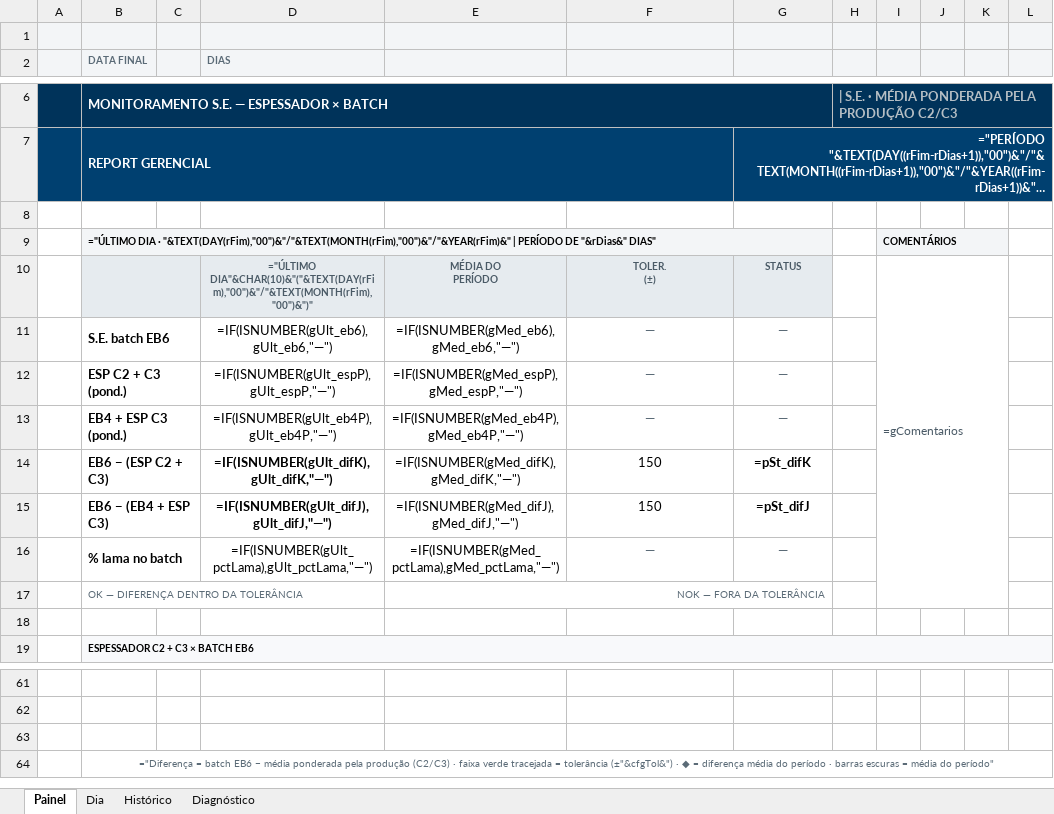
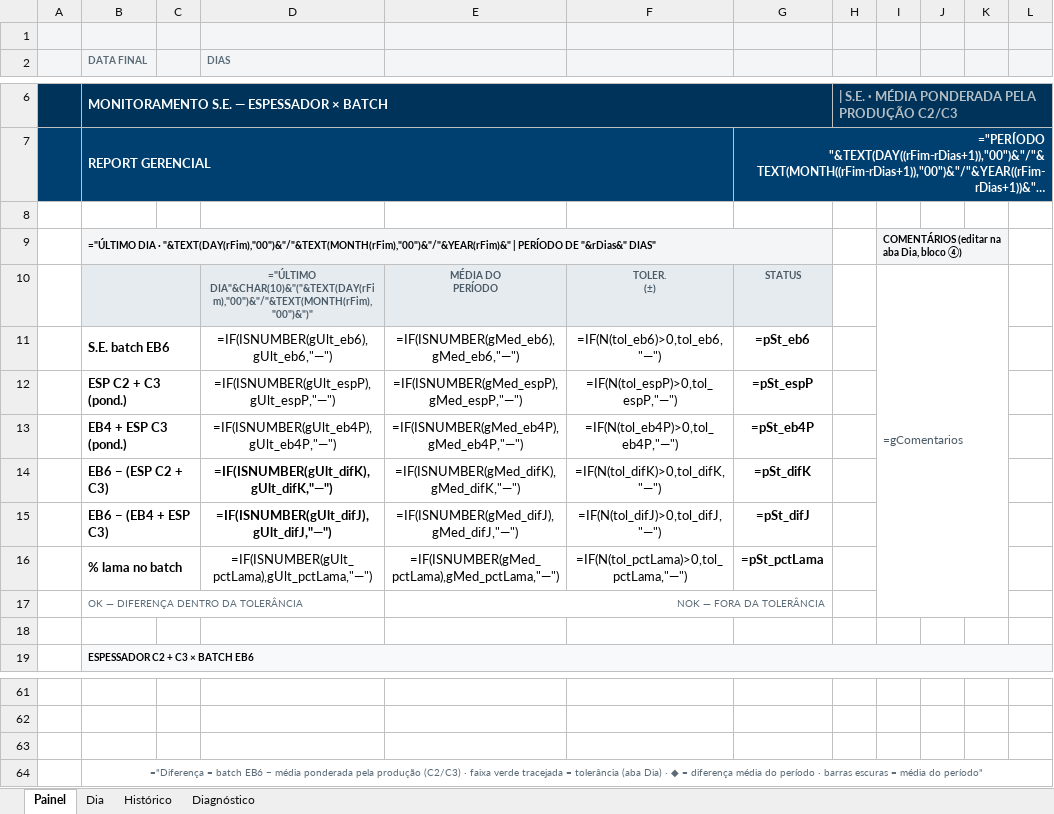
Before and after one commit to forl-felipe/lab-analise-mes, an Excel workbook: monitoramento_se_espessador/Monitoramento_SE_Espessador_Batch.xlsm, sheet Painel, drawn as a sheet; only a part is shown, gaps mark what is left out; long unchanged cells end in …; values as stored, in another font and other column widths than the file's, no borders; formulas without a stored value are shown as written; charts and pictures and conditional formats not drawn; the diff names each change by its address in the sheet, - before the commit and + after, or states it on an @@ line.

```diff
--- a/monitoramento_se_espessador/Monitoramento_SE_Espessador_Batch.xlsm (sheet Painel)
+++ b/monitoramento_se_espessador/Monitoramento_SE_Espessador_Batch.xlsm (sheet Painel)
-I9: COMENTÁRIOS
+I9: COMENTÁRIOS (editar na aba Dia, bloco ④)
-F11: —
+F11: =IF(N(tol_eb6)>0,tol_eb6,"—")
-F11:G13 text colour: #5B6B77
+F11:G13 text colour: black
-G11: —
+G11: =pSt_eb6
-G11:G13 bold: off
+G11:G13 bold: on
-F12: —
+F12: =IF(N(tol_espP)>0,tol_espP,"—")
-G12: —
+G12: =pSt_espP
-F13: —
+F13: =IF(N(tol_eb4P)>0,tol_eb4P,"—")
-G13: —
+G13: =pSt_eb4P
-F14: 150
+F14: =IF(N(tol_difK)>0,tol_difK,"—")
-F15: 150
+F15: =IF(N(tol_difJ)>0,tol_difJ,"—")
-F16: —
+F16: =IF(N(tol_pctLama)>0,tol_pctLama,"—")
-F16:G16 text colour: #5B6B77
+F16:G16 text colour: black
-G16: —
+G16: =pSt_pctLama
-G16 bold: off
+G16 bold: on
-B64 (DATA FINAL): …= tolerância (±"&cfgTol&") · ◆…
+B64 (DATA FINAL): …= tolerância (aba Dia) · ◆…
```
Also changed, not shown: sheet Dia, charts or pictures, 7 other files.
